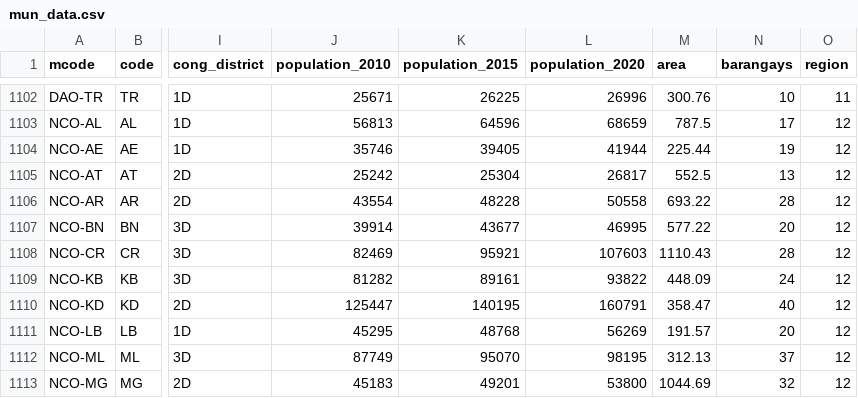
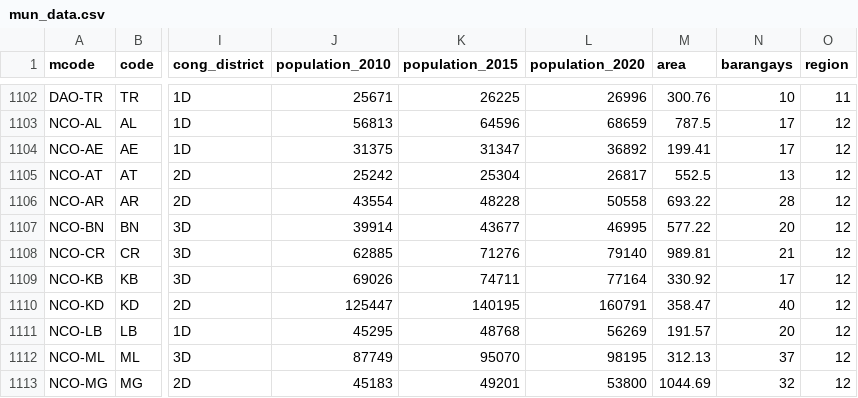
Before and after one commit to sambelmonte/philippinemap, a CSV file: misc/mun_data.csv, drawn as a sheet; only a part is shown, gaps mark what is left out; the diff covers the shown part only; the diff names each change by its address in the sheet, - before the commit and + after, or states it on an @@ line.

```diff
--- a/misc/mun_data.csv
+++ b/misc/mun_data.csv
-J1104 (population_2010): 35746
+J1104 (population_2010): 31375
-K1104 (population_2015): 39405
+K1104 (population_2015): 31347
-L1104 (population_2020): 41944
+L1104 (population_2020): 36892
-M1104 (area): 225.44
+M1104 (area): 199.41
-N1104 (barangays): 19
+N1104 (barangays): 17
-J1108 (population_2010): 82469
+J1108 (population_2010): 62885
-K1108 (population_2015): 95921
+K1108 (population_2015): 71276
-L1108 (population_2020): 107603
+L1108 (population_2020): 79140
-M1108 (area): 1110.43
+M1108 (area): 989.81
-N1108 (barangays): 28
+N1108 (barangays): 21
-J1109 (population_2010): 81282
+J1109 (population_2010): 69026
-K1109 (population_2015): 89161
+K1109 (population_2015): 74711
-L1109 (population_2020): 93822
+L1109 (population_2020): 77164
-M1109 (area): 448.09
+M1109 (area): 330.92
-N1109 (barangays): 24
+N1109 (barangays): 17
```
Also changed, not shown: 8 added rows and 15 edited cells elsewhere in this file, misc/lgu_data.csv, 4 other files.
